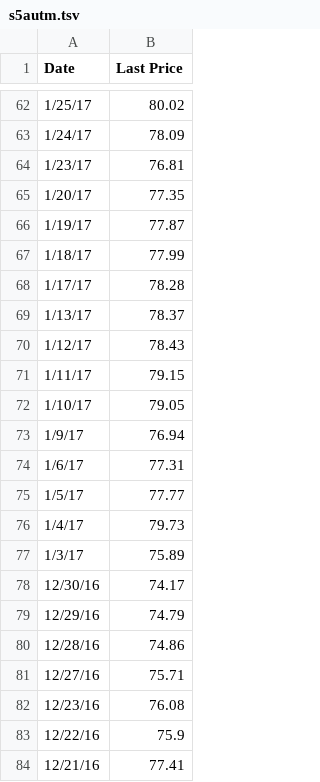
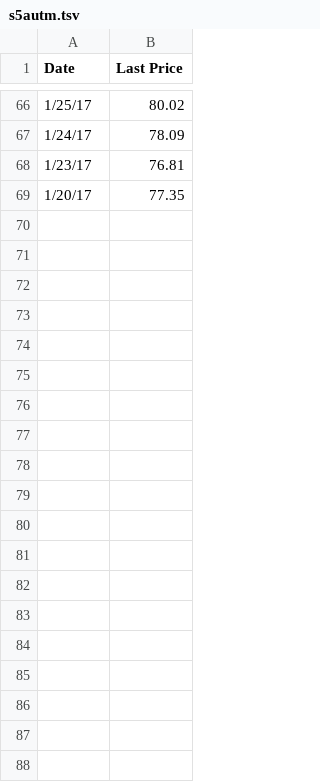
Before and after one commit to ft-interactive/trump-100-days-market-reactions-timeline, a TSV file: client/data/s5autm.tsv, drawn as a sheet; only a part is shown, gaps mark what is left out; the diff covers the shown part only.

```diff
--- a/client/data/s5autm.tsv
+++ b/client/data/s5autm.tsv
@@ -65,20 +69 @@ Date	Last Price
 1/20/17	77.35
-1/19/17	77.87
-1/18/17	77.99
-1/17/17	78.28
-1/13/17	78.37
-1/12/17	78.43
-1/11/17	79.15
-1/10/17	79.05
-1/9/17	76.94
-1/6/17	77.31
-1/5/17	77.77
-1/4/17	79.73
-1/3/17	75.89
-12/30/16	74.17
-12/29/16	74.79
-12/28/16	74.86
-12/27/16	75.71
-12/23/16	76.08
-12/22/16	75.9
-12/21/16	77.41
```
Also changed, not shown: 4 added rows, 30 removed rows and 1 edited cell elsewhere in this file, client/data/canada-usd.tsv, client/data/dollar.tsv, 14 other files.
